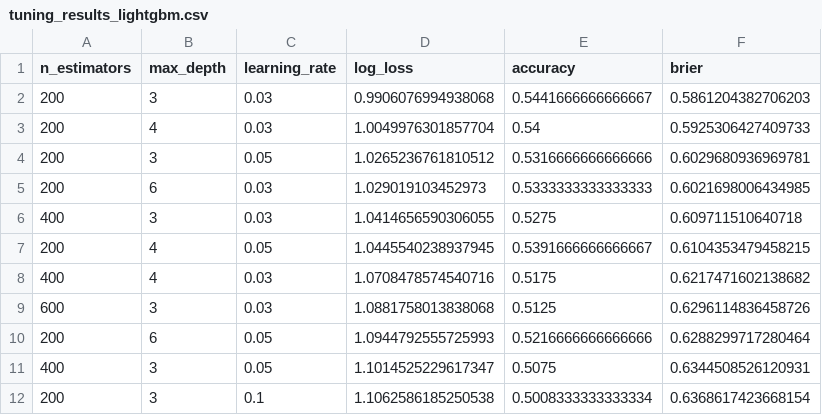
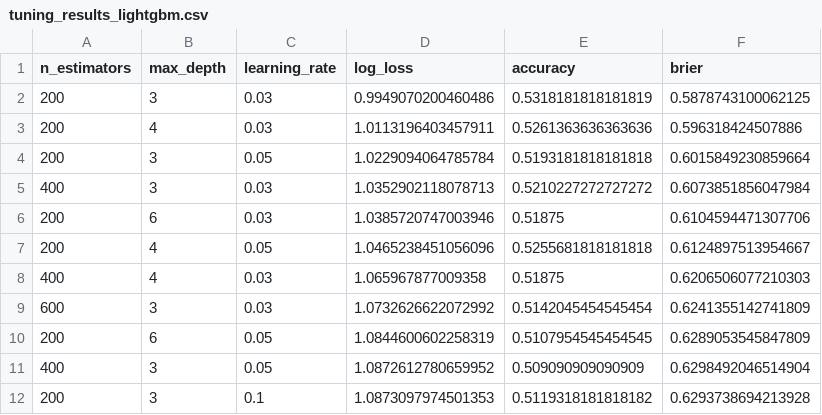
Before and after one commit to styyy722/2026world_cup_predictor, a CSV file: outputs/tables/tuning_results_lightgbm.csv, drawn as a sheet; only a part is shown; the diff covers the shown part only.

```diff
--- a/outputs/tables/tuning_results_lightgbm.csv
+++ b/outputs/tables/tuning_results_lightgbm.csv
@@ -1,12 +1,12 @@
 n_estimators,max_depth,learning_rate,log_loss,accuracy,brier
-200,3,0.03,0.9906076994938068,0.5441666666666667,0.5861204382706203
-200,4,0.03,1.0049976301857704,0.54,0.5925306427409733
-200,3,0.05,1.0265236761810512,0.5316666666666666,0.6029680936969781
-200,6,0.03,1.029019103452973,0.5333333333333333,0.6021698006434985
-400,3,0.03,1.0414656590306055,0.5275,0.609711510640718
-200,4,0.05,1.0445540238937945,0.5391666666666667,0.6104353479458215
-400,4,0.03,1.0708478574540716,0.5175,0.6217471602138682
-600,3,0.03,1.0881758013838068,0.5125,0.6296114836458726
-200,6,0.05,1.0944792555725993,0.5216666666666666,0.6288299717280464
-400,3,0.05,1.1014525229617347,0.5075,0.6344508526120931
-200,3,0.1,1.1062586185250538,0.5008333333333334,0.6368617423668154
+200,3,0.03,0.9949070200460486,0.5318181818181819,0.5878743100062125
+200,4,0.03,1.0113196403457911,0.5261363636363636,0.596318424507886
+200,3,0.05,1.0229094064785784,0.5193181818181818,0.6015849230859664
+400,3,0.03,1.0352902118078713,0.5210227272727272,0.6073851856047984
+200,6,0.03,1.0385720747003946,0.51875,0.6104594471307706
+200,4,0.05,1.0465238451056096,0.5255681818181818,0.6124897513954667
+400,4,0.03,1.065967877009358,0.51875,0.6206506077210303
+600,3,0.03,1.0732626622072992,0.5142045454545454,0.6241355142741809
+200,6,0.05,1.0844600602258319,0.5107954545454545,0.6289053545847809
+400,3,0.05,1.0872612780659952,0.509090909090909,0.6298492046514904
+200,3,0.1,1.0873097974501353,0.5119318181818182,0.6293738694213928
```
Also changed, not shown: 2 added rows, 2 removed rows and 42 edited cells elsewhere in this file, outputs/tables/backtest_summary.csv, outputs/tables/model_selection.csv, 16 other files.
